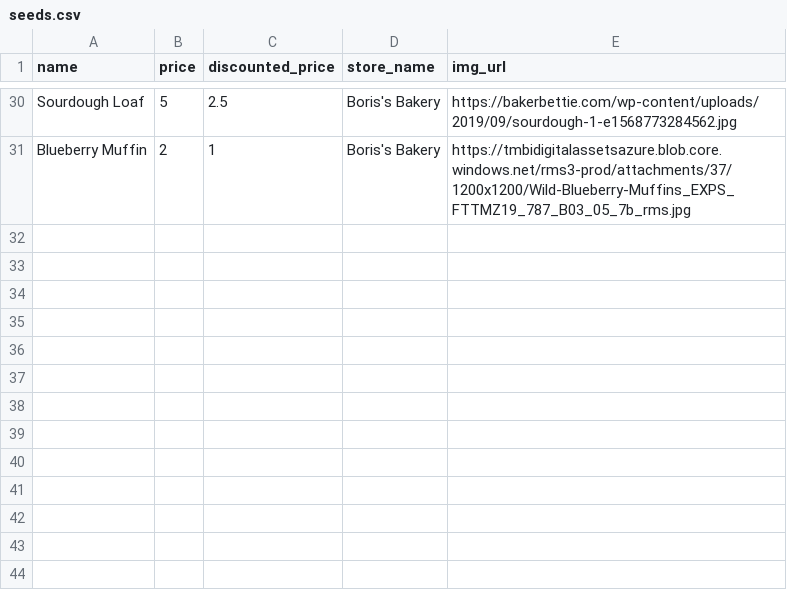
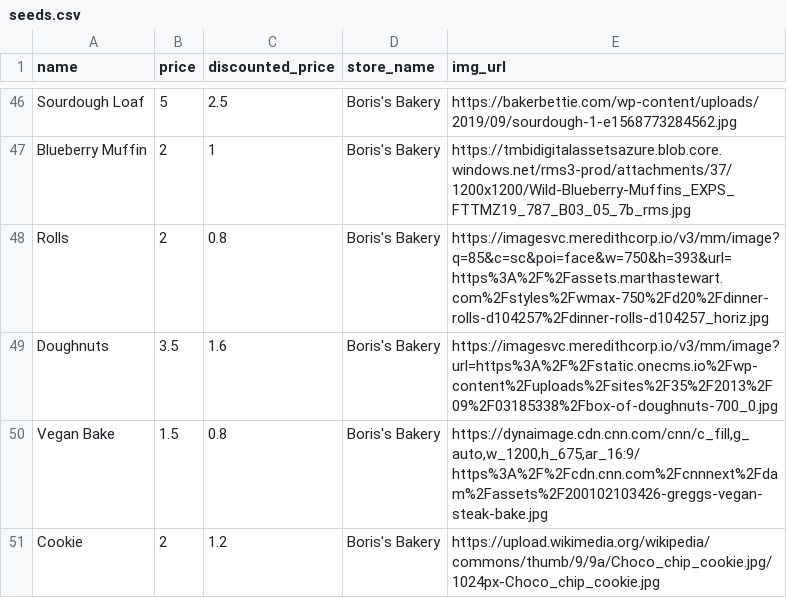
Before and after one commit to kurtmcdonald/yellowticket, a CSV file: db/seeds.csv, drawn as a sheet; only a part is shown, gaps mark what is left out; the diff covers the shown part only.

```diff
--- a/db/seeds.csv
+++ b/db/seeds.csv
@@ -31 +47,5 @@ Sourdough Loaf,5,2.5,Boris's Bakery,https://bakerbettie.com/wp-content/uploads/2
 Blueberry Muffin,2,1,Boris's Bakery,https://tmbidigitalassetsazure.blob.core.windows.net/rms3-prod/attachments/37/1200x1200/Wild-Blueberry-Muffins_EXPS_FTTMZ19_787_B03_05_7b_rms.jpg
+Rolls,2,0.8,Boris's Bakery,https://imagesvc.meredithcorp.io/v3/mm/image?q=85&c=sc&poi=face&w=750&h=393&url=https%3A%2F%2Fassets.marthastewart.com%2Fstyles%2Fwmax-750%2Fd20%2Fdinner-rolls-d104257%2Fdinner-rolls-d104257_horiz.jpg
+Doughnuts,3.5,1.6,Boris's Bakery,https://imagesvc.meredithcorp.io/v3/mm/image?url=https%3A%2F%2Fstatic.onecms.io%2Fwp-content%2Fuploads%2Fsites%2F35%2F2013%2F09%2F03185338%2Fbox-of-doughnuts-700_0.jpg
+Vegan Bake,1.5,0.8,Boris's Bakery,"https://dynaimage.cdn.cnn.com/cnn/c_fill,g_auto,w_1200,h_675,ar_16:9/https%3A%2F%2Fcdn.cnn.com%2Fcnnnext%2Fdam%2Fassets%2F200102103426-greggs-vegan-steak-bake.jpg"
+Cookie,2,1.2,Boris's Bakery,https://upload.wikimedia.org/wikipedia/commons/thumb/9/9a/Choco_chip_cookie.jpg/1024px-Choco_chip_cookie.jpg
```
Also changed, not shown: 16 added rows elsewhere in this file, 7 other files.
